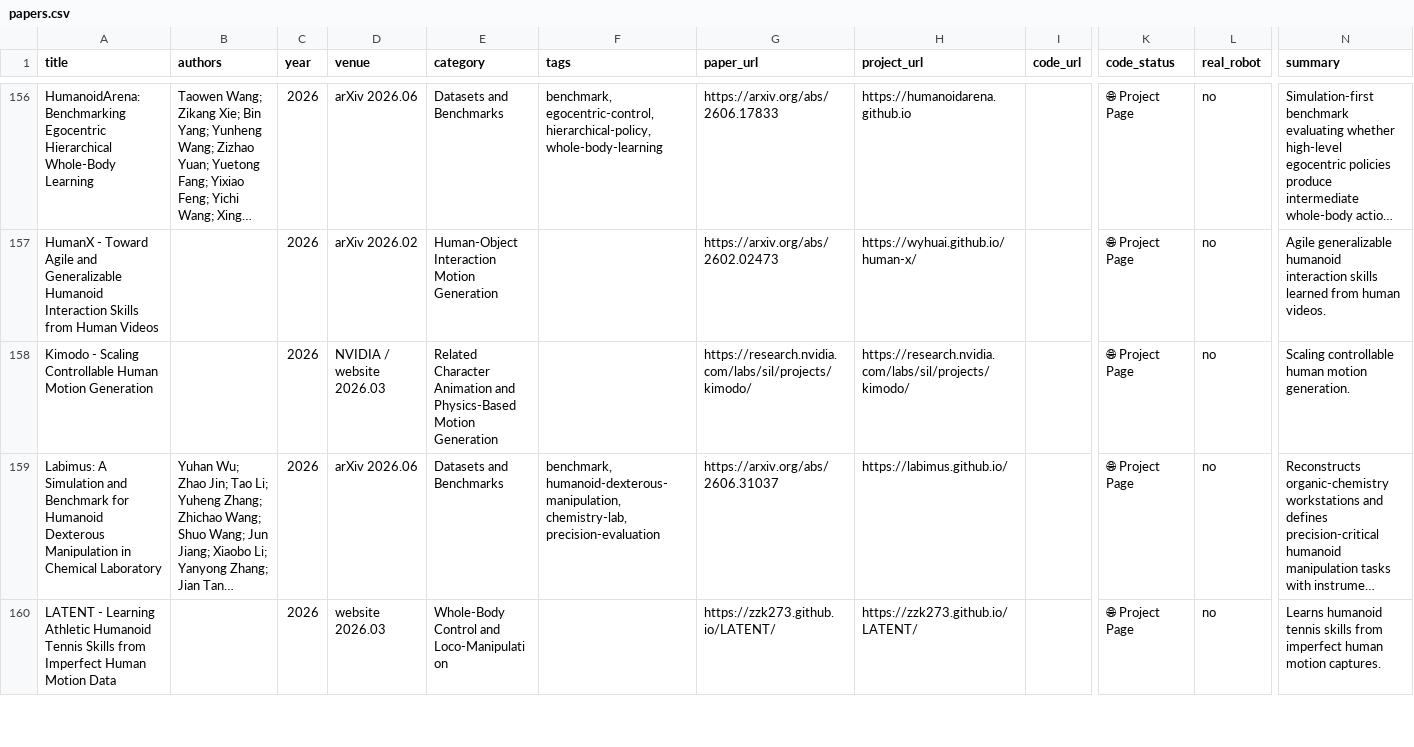
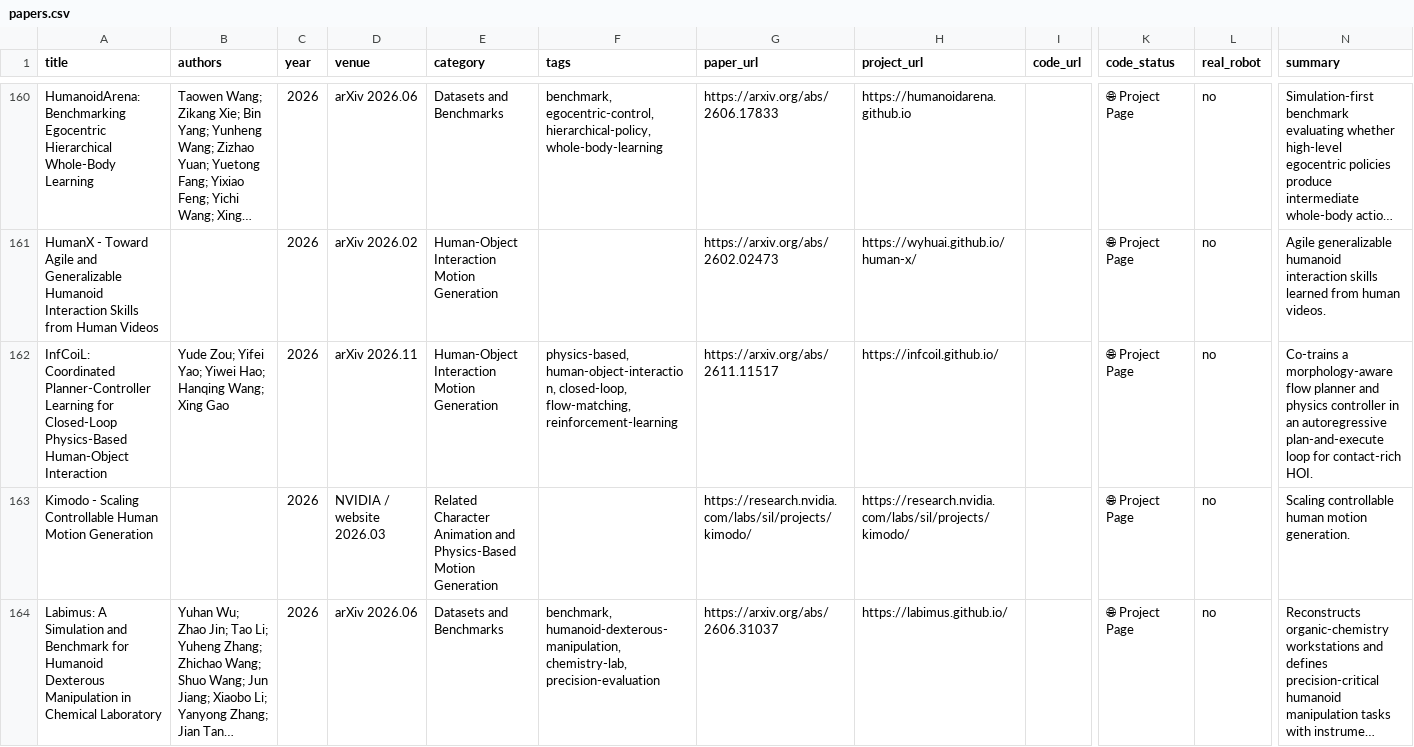
Before and after one commit to memoryunreal/awesome-whole-body-control, a CSV file: papers.csv, drawn as a sheet; only a part is shown, gaps mark what is left out; the shorter side is filled out with more unchanged rows; long unchanged cells end in …; rows hold the shown columns only; the diff covers the shown part only; the diff names each change by its address in the sheet, - before the commit and + after, or states it on an @@ line.

```diff
--- a/papers.csv
+++ b/papers.csv
+row 162: InfCoiL: Coordinated Planner-Controller Learning for Closed-Loop Physics-Based Human-Object Interaction | Yude Zou; Yifei Yao; Yiwei Hao; Hanqing Wang; Xing Gao | 2026 | arXiv 2026.11 | Human-Object Interaction Motion Generation | physics-based, human-object-interaction, closed-loop, flow-matching, reinforcement-learning | https://arxiv.org/abs/2611.11517 | https://infcoil.github.io/ |  | 🌐 Project Page | no | Co-trains a morphology-aware flow planner and physics controller in an autoregressive plan-and-execute loop for contact-rich HOI.
```
Also changed, not shown: 9 added rows elsewhere in this file, 8 other files.
